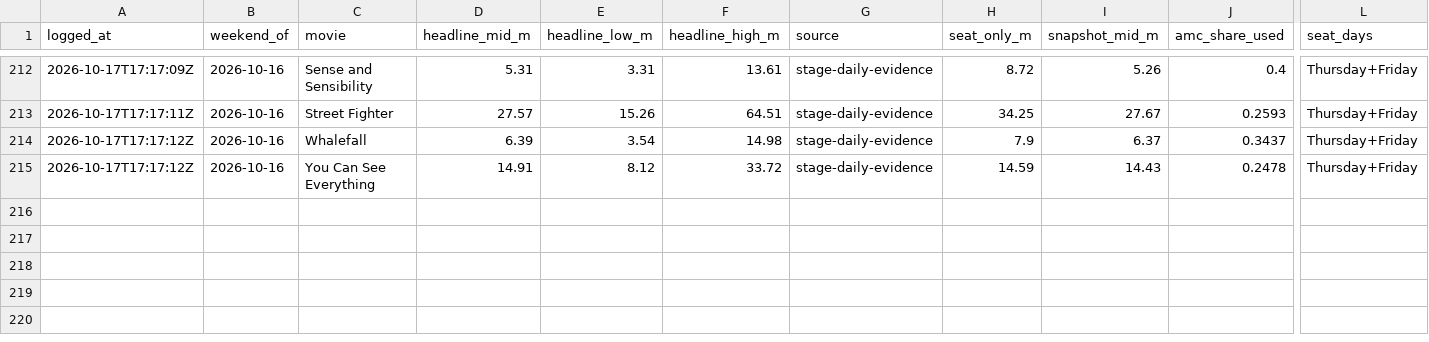
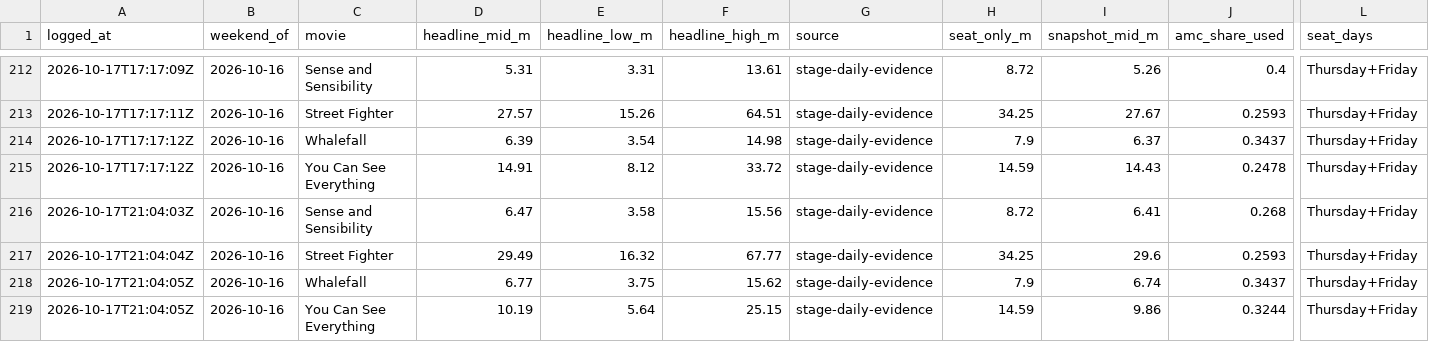
Before and after one commit to arnauddg27-svg/Theatres, a CSV file: box-office-tracker/data/prediction-log.csv, drawn as a sheet; only a part is shown, gaps mark what is left out; rows hold the shown columns only; the diff names each change by its address in the sheet, - before the commit and + after, or states it on an @@ line.

```diff
--- a/box-office-tracker/data/prediction-log.csv
+++ b/box-office-tracker/data/prediction-log.csv
+row 216: 2026-10-17T21:04:03Z | 2026-10-16 | Sense and Sensibility | 6.47 | 3.58 | 15.56 | stage-daily-evidence | 8.72 | 6.41 | 0.268 | Thursday+Friday
+row 217: 2026-10-17T21:04:04Z | 2026-10-16 | Street Fighter | 29.49 | 16.32 | 67.77 | stage-daily-evidence | 34.25 | 29.6 | 0.2593 | Thursday+Friday
+row 218: 2026-10-17T21:04:05Z | 2026-10-16 | Whalefall | 6.77 | 3.75 | 15.62 | stage-daily-evidence | 7.9 | 6.74 | 0.3437 | Thursday+Friday
+row 219: 2026-10-17T21:04:05Z | 2026-10-16 | You Can See Everything | 10.19 | 5.64 | 25.15 | stage-daily-evidence | 14.59 | 9.86 | 0.3244 | Thursday+Friday
```
Also changed, not shown: box-office-tracker/data/movie-metadata.csv, 6 other files.
